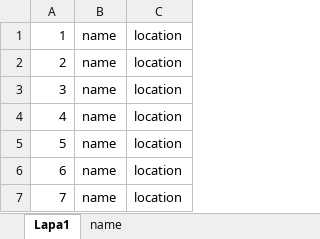
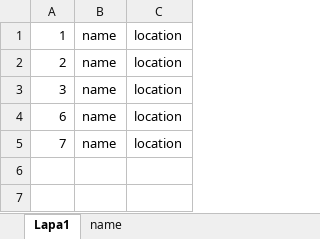
Before and after one commit to eenobai/BookingService, an Excel workbook: src/main/resources/demo.xlsx, sheet Lapa1, drawn as a sheet; values as stored, in another font and other column widths than the file's, no borders; the diff names each change by its address in the sheet, - before the commit and + after, or states it on an @@ line.

```diff
--- a/src/main/resources/demo.xlsx (sheet Lapa1)
+++ b/src/main/resources/demo.xlsx (sheet Lapa1)
-row 4: 4 | name | location
-row 5: 5 | name | location
```
Also changed, not shown: src/main/resources/demoTicket.xlsx, target/classes/demo.xlsx, 13 other files.
